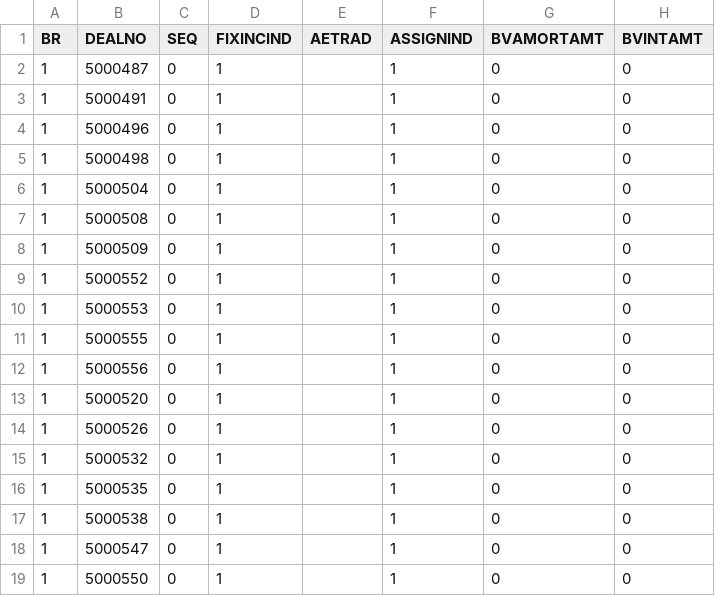
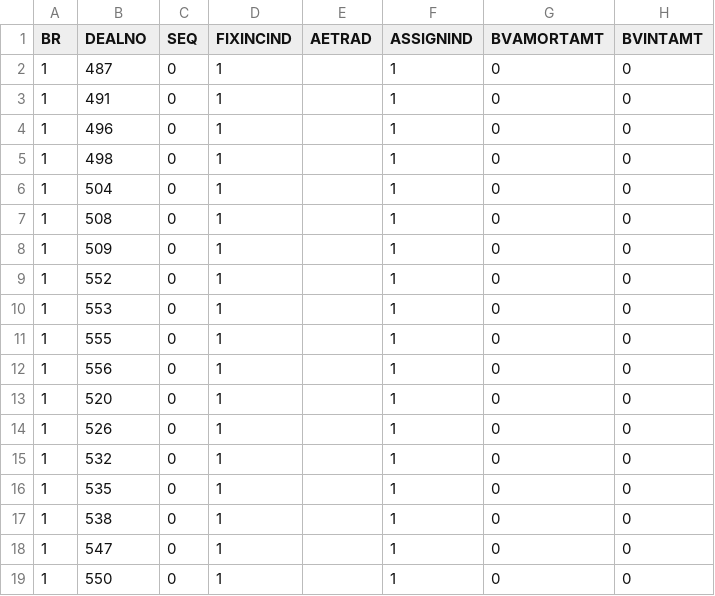
Before and after one commit to stuartandrewsimpson-ctrl/databricks_demo, a CSV file: data/sec_trades.csv, drawn as a sheet; only a part is shown; the diff names each change by its address in the sheet, - before the commit and + after, or states it on an @@ line.

Commit message:
Update sec_trades.csv
altered trade ids

```diff
--- a/data/sec_trades.csv
+++ b/data/sec_trades.csv
-B2 (DEALNO): 5000487
+B2 (DEALNO): 487
-B3 (DEALNO): 5000491
+B3 (DEALNO): 491
-B4 (DEALNO): 5000496
+B4 (DEALNO): 496
-B5 (DEALNO): 5000498
+B5 (DEALNO): 498
-B6 (DEALNO): 5000504
+B6 (DEALNO): 504
-B7 (DEALNO): 5000508
+B7 (DEALNO): 508
-B8 (DEALNO): 5000509
+B8 (DEALNO): 509
-B9 (DEALNO): 5000552
+B9 (DEALNO): 552
-B10 (DEALNO): 5000553
+B10 (DEALNO): 553
-B11 (DEALNO): 5000555
+B11 (DEALNO): 555
-B12 (DEALNO): 5000556
+B12 (DEALNO): 556
-B13 (DEALNO): 5000520
+B13 (DEALNO): 520
-B14 (DEALNO): 5000526
+B14 (DEALNO): 526
-B15 (DEALNO): 5000532
+B15 (DEALNO): 532
-B16 (DEALNO): 5000535
+B16 (DEALNO): 535
-B17 (DEALNO): 5000538
+B17 (DEALNO): 538
-B18 (DEALNO): 5000547
+B18 (DEALNO): 547
-B19 (DEALNO): 5000550
+B19 (DEALNO): 550
```
